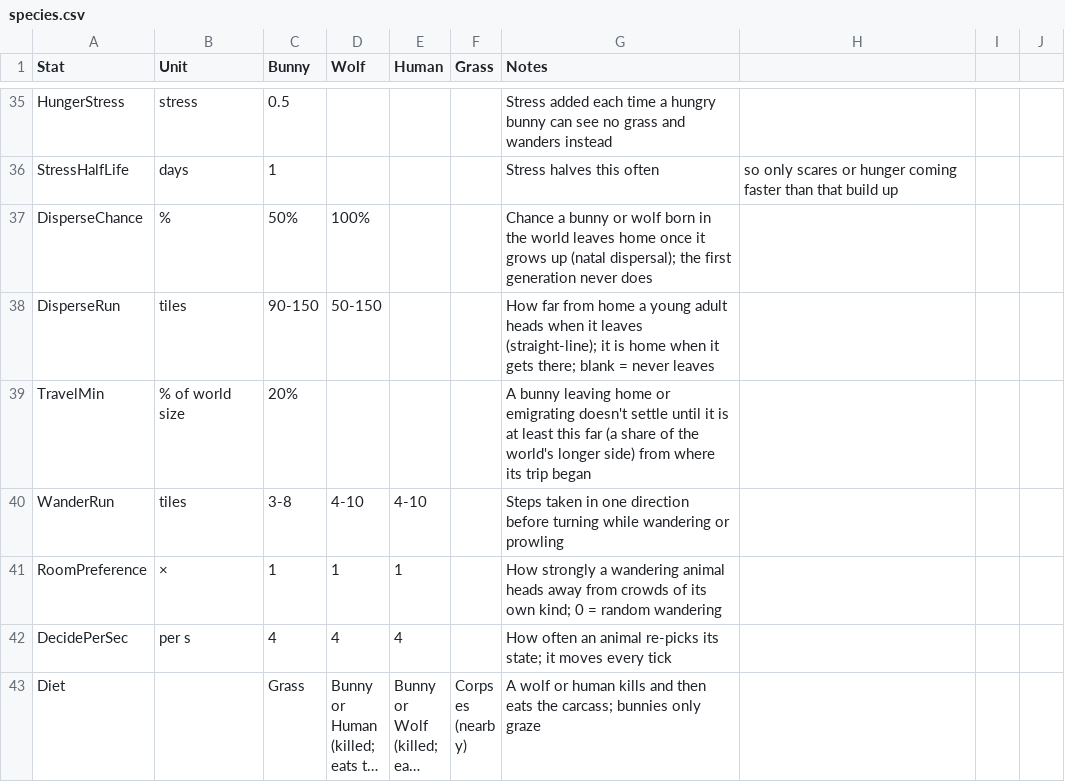
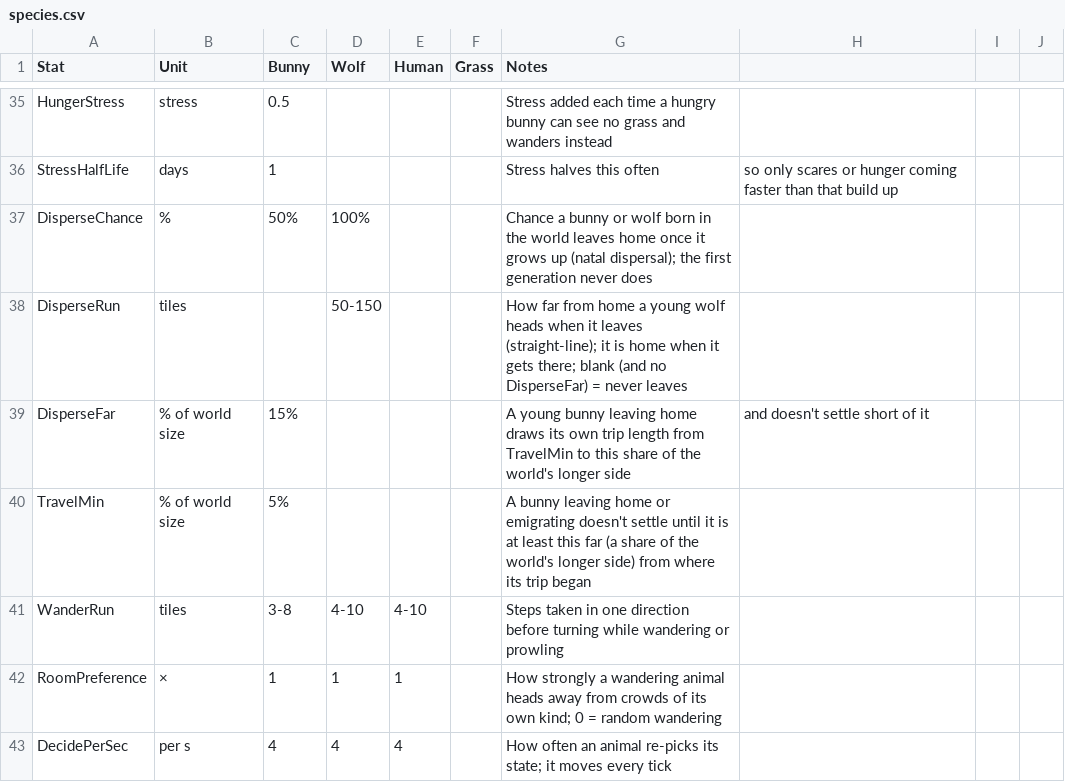
Before and after one commit to pbrinnel/pbrinnel.github.io, a CSV file: Life/tables/species.csv, drawn as a sheet; only a part is shown, gaps mark what is left out; the shorter side is filled out with more unchanged rows; long unchanged cells end in ….

```diff
--- a/Life/tables/species.csv
+++ b/Life/tables/species.csv
@@ -37,4 +37,5 @@ StressHalfLife,days,1,,,,Stress halves this often, so only scares or hunger comi
 DisperseChance,%,50%,100%,,,Chance a bunny or wolf born in the world leaves home once it grows up (natal dispersal); the first generation never does
-DisperseRun,tiles,90-150,50-150,,,How far from home a young adult heads when it leaves (straight-line); it is home when it gets there; blank = never leaves
-TravelMin,% of world size,20%,,,,A bunny leaving home or emigrating doesn't settle until it is at least this far (a share of the world's longer side) from where its trip began
+DisperseRun,tiles,,50-150,,,How far from home a young wolf heads when it leaves (straight-line); it is home when it gets there; blank (and no DisperseFar) = never leaves
+DisperseFar,% of world size,15%,,,,A young bunny leaving home draws its own trip length from TravelMin to this share of the world's longer side, and doesn't settle short of it
+TravelMin,% of world size,5%,,,,A bunny leaving home or emigrating doesn't settle until it is at least this far (a share of the world's longer side) from where its trip began
 WanderRun,tiles,3-8,4-10,4-10,,Steps taken in one direction before turning while wandering or prowling
```
Also changed, not shown: Life/tables/states.csv, 6 other files.
